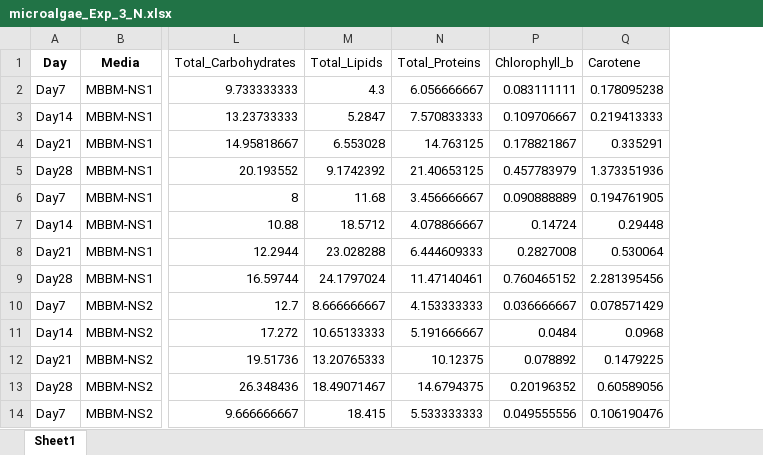
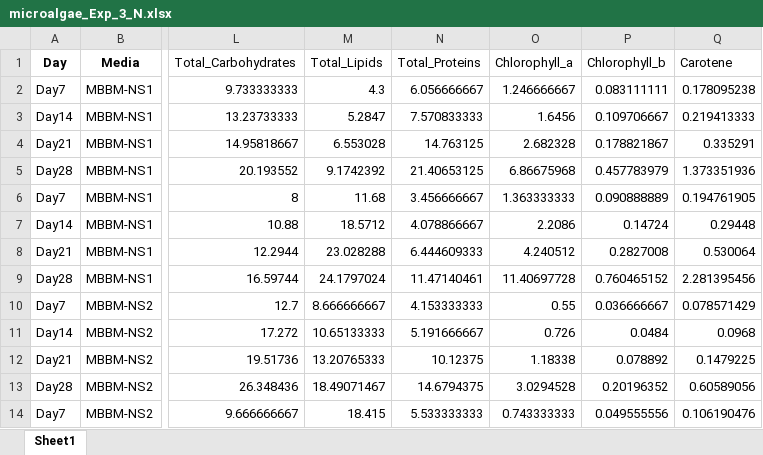
Before and after one commit to MuhammadRehanKhalid/Data_Science_AI, an Excel workbook: Algae_thesis_HR Data/microalgae_Exp_3_N.xlsx, sheet Sheet1, drawn as a sheet; only a part is shown, gaps mark what is left out; values as stored, in another font and other column widths than the file's, no borders; the diff names each change by its address in the sheet, - before the commit and + after, or states it on an @@ line.

```diff
--- a/Algae_thesis_HR Data/microalgae_Exp_3_N.xlsx (sheet Sheet1)
+++ b/Algae_thesis_HR Data/microalgae_Exp_3_N.xlsx (sheet Sheet1)
@@ column O (Chlorophyll_a) unhidden, rows 2-14: 1.246666667 | 1.6456 | 2.682328 | 6.86675968 | 1.363333333 | 2.2086 | 4.240512 | 11.40697728 | 0.55 | 0.726 | 1.18338 | 3.0294528 | 0.743333333 @@
```
Also changed, not shown: Algae_thesis_HR Data/microalgae_Exp_2.xlsx, 2 other files.
